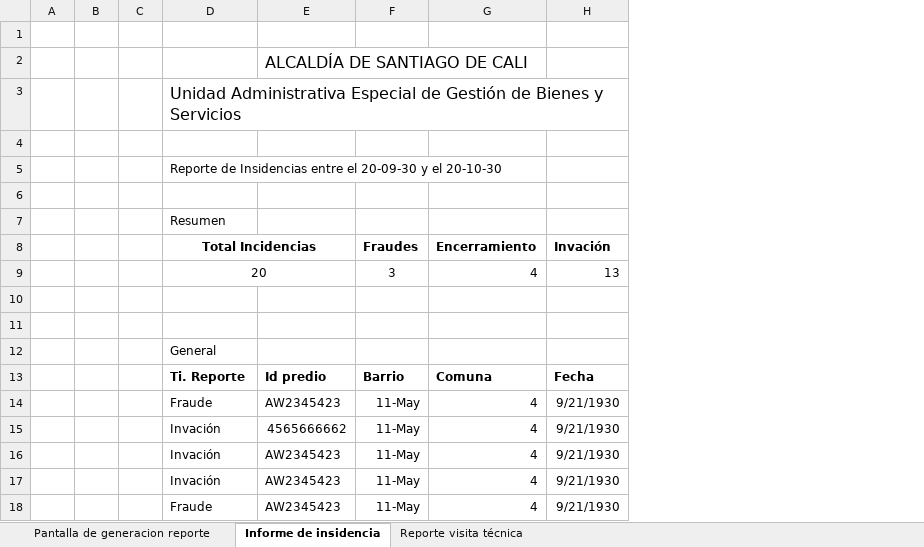
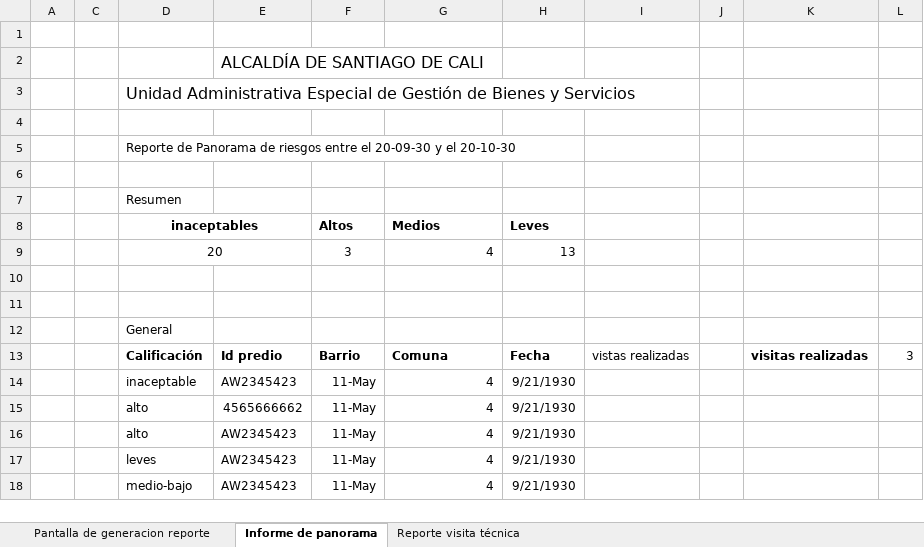
Before and after one commit to effectivesoftware1/sibica, an Excel workbook: documentacion/desarrollo/diseño/reportes/mockups diseño reportes.xlsx, sheet Informe de panorama, drawn as a sheet; values as stored, in another font and other column widths than the file's, no borders; charts and pictures not drawn; removed rows and columns are numbered as before the commit, all else as after; the diff names each change by its address in the sheet, - before the commit and + after, or states it on an @@ line.

```diff
--- a/documentacion/desarrollo/diseño/reportes/mockups diseño reportes.xlsx (sheet Informe de panorama)
+++ b/documentacion/desarrollo/diseño/reportes/mockups diseño reportes.xlsx (sheet Informe de panorama)
-sheet tab: Informe de insidencia
+sheet tab: Informe de panorama
@@ column B hidden, empty @@
+column I, row 13: vistas realizadas
+column J, empty
+column K, row 13: visitas realizadas
+column L, row 13: 3
-D5: Reporte de Insidencias entre el…
+D5: Reporte de Panorama de riesgos entre el…
-row 8:  |  |  | Total Incidencias |  | Fraudes | Encerramiento | Invación
+row 8:  |  | inaceptables |  | Altos | Medios | Leves
-D13: Ti. Reporte
+D13: Calificación
-D14: Fraude
+D14: inaceptable
-D15:D16: Invación
+D15:D16: alto
-D17: Invación
+D17: leves
-D18: Fraude
+D18: medio-bajo
```
Also changed, not shown: sheet Pantalla de generacion reporte, charts or pictures, 23 other files.
